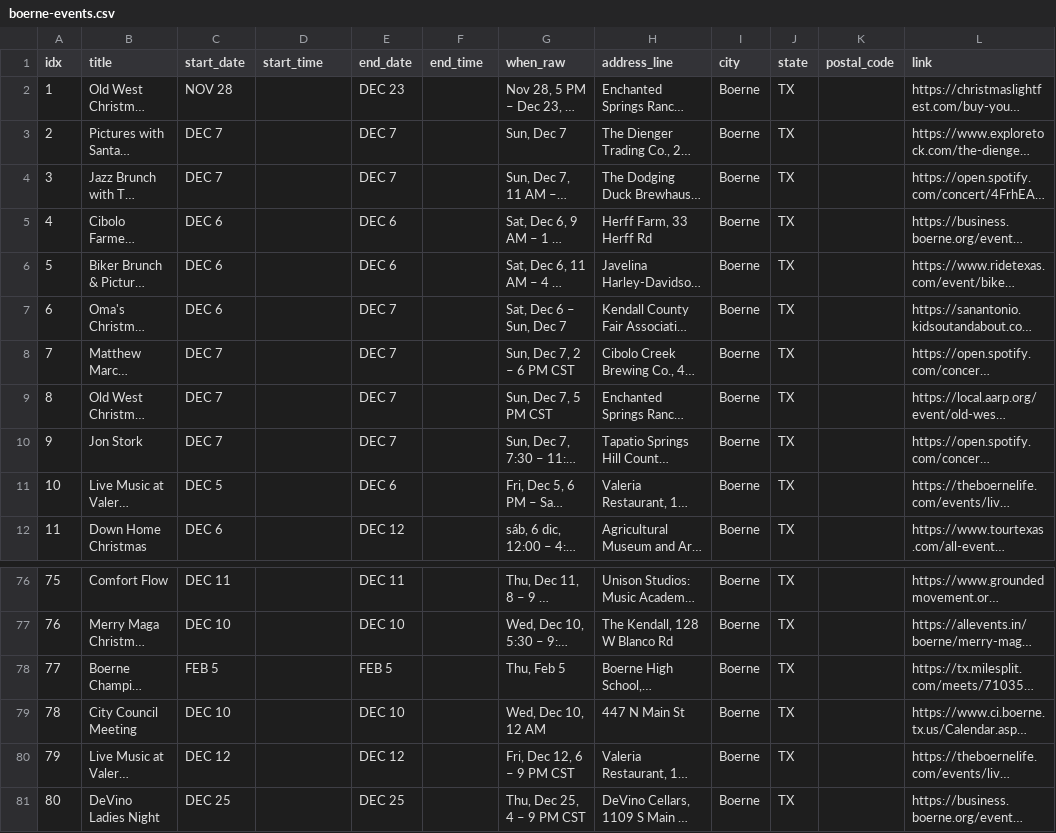
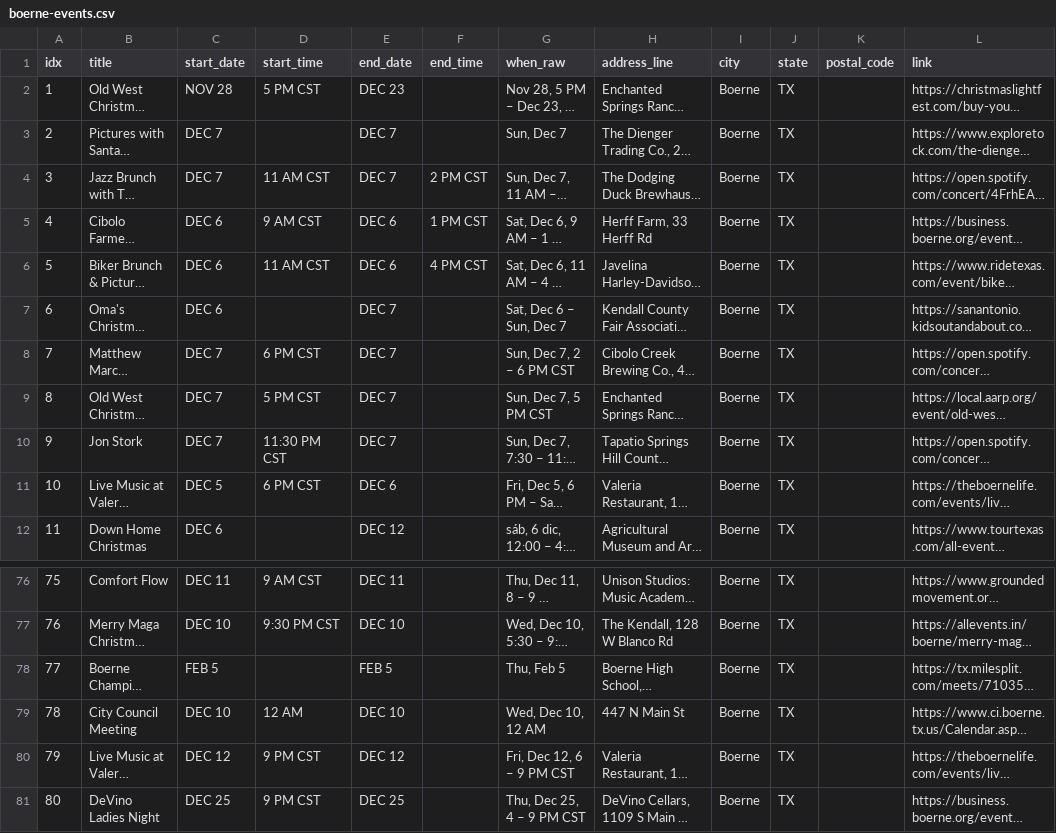
Before and after one commit to enkday/serpapi-events-toolkit, a CSV file: data/boerne-events.csv, drawn as a sheet; only a part is shown, gaps mark what is left out; long unchanged cells end in …; the diff covers the shown part only; the diff names each change by its address in the sheet, - before the commit and + after, or states it on an @@ line.

Commit message:
Parse start/end times from when text if missing

```diff
--- a/data/boerne-events.csv
+++ b/data/boerne-events.csv
-D2 (start_time): (empty)
+D2 (start_time): 5 PM CST
-D4 (start_time): (empty)
+D4 (start_time): 11 AM CST
-F4 (end_time): (empty)
+F4 (end_time): 2 PM CST
-D5 (start_time): (empty)
+D5 (start_time): 9 AM CST
-F5 (end_time): (empty)
+F5 (end_time): 1 PM CST
-D6 (start_time): (empty)
+D6 (start_time): 11 AM CST
-F6 (end_time): (empty)
+F6 (end_time): 4 PM CST
-D8 (start_time): (empty)
+D8 (start_time): 6 PM CST
-D9 (start_time): (empty)
+D9 (start_time): 5 PM CST
-D10 (start_time): (empty)
+D10 (start_time): 11:30 PM CST
-D11 (start_time): (empty)
+D11 (start_time): 6 PM CST
-D76 (start_time): (empty)
+D76 (start_time): 9 AM CST
-D77 (start_time): (empty)
+D77 (start_time): 9:30 PM CST
-D79 (start_time): (empty)
+D79 (start_time): 12 AM
-D80:D81 (start_time): (empty)
+D80:D81 (start_time): 9 PM CST
```
Also changed, not shown: 65 edited cells elsewhere in this file, 1 other file.
